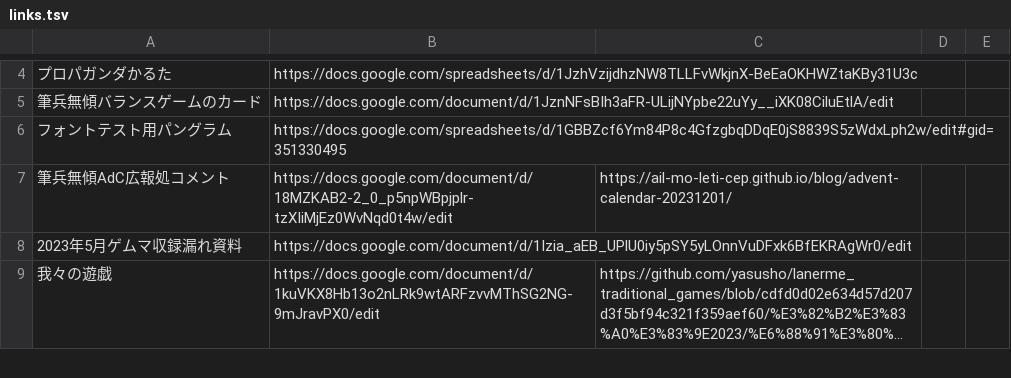
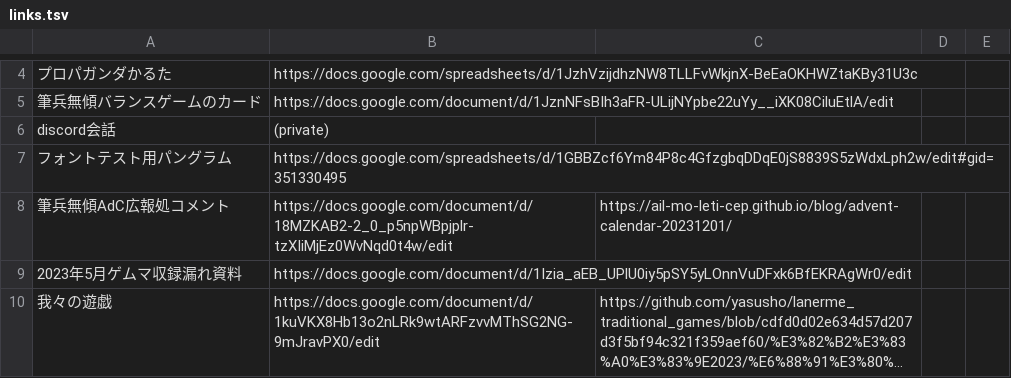
Before and after one commit to sozysozbot/pmcp_corpus, a TSV file: preprocess/links.tsv, drawn as a sheet; only a part is shown, gaps mark what is left out; long unchanged cells end in …; the diff names each change by its address in the sheet, - before the commit and + after, or states it on an @@ line.

Commit message:
「discord会話」の source が無くて落ちていたので、とりあえず (private) という行をつけて動くように

```diff
--- a/preprocess/links.tsv
+++ b/preprocess/links.tsv
+row 6: discord会話 | (private)
```
Also changed, not shown: 5 other files.
